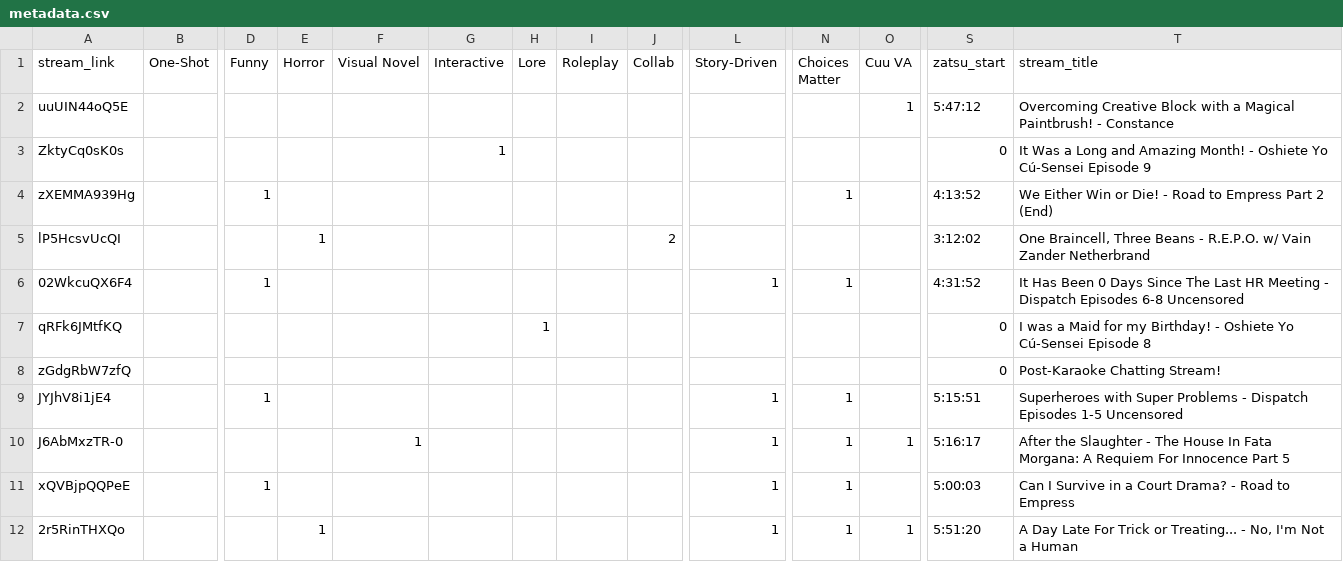
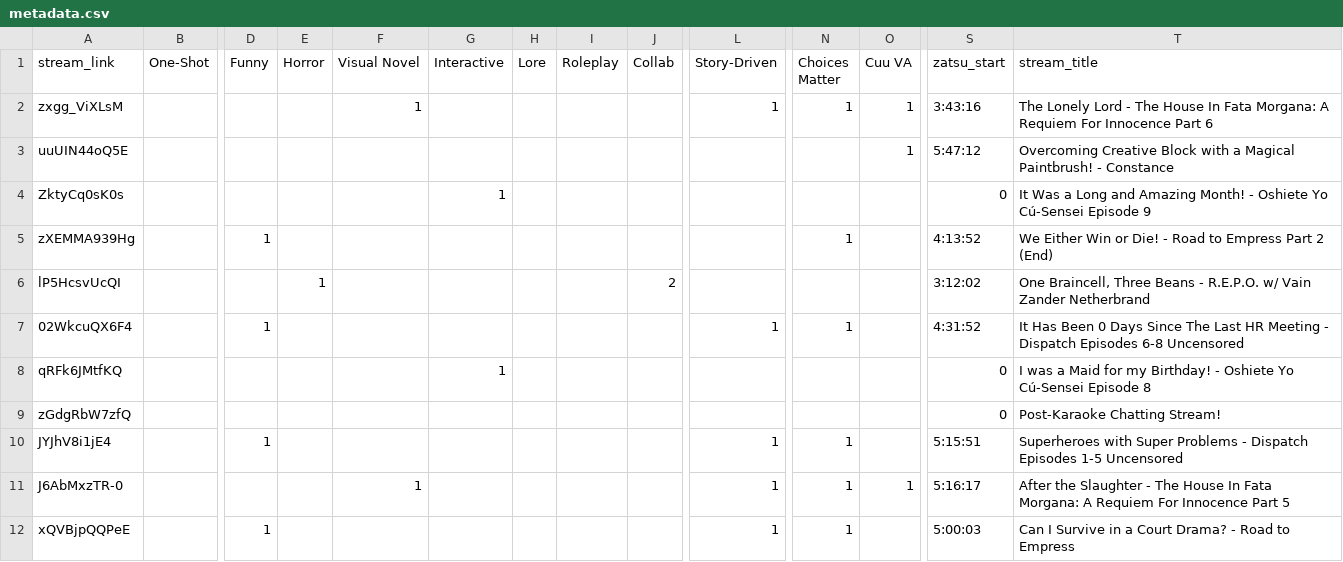
Before and after one commit to Cuudexter/Cuudex, a CSV file: metadata.csv, drawn as a sheet; only a part is shown, gaps mark what is left out; the shorter side is filled out with more unchanged rows; addresses are those after the commit; rows hold the shown columns only; the diff names each change by its address in the sheet, - before the commit and + after, or states it on an @@ line.

```diff
--- a/metadata.csv
+++ b/metadata.csv
+row 2: zxgg_ViXLsM |  |  |  | 1 |  |  |  |  | 1 | 1 | 1 | 3:43:16 | The Lonely Lord - The House In Fata Morgana: A Requiem For Innocence Part 6
-G8 (Interactive): (empty)
+G8 (Interactive): 1
-H8 (Lore): 1
+H8 (Lore): (empty)
```
Also changed, not shown: 2 other files.
